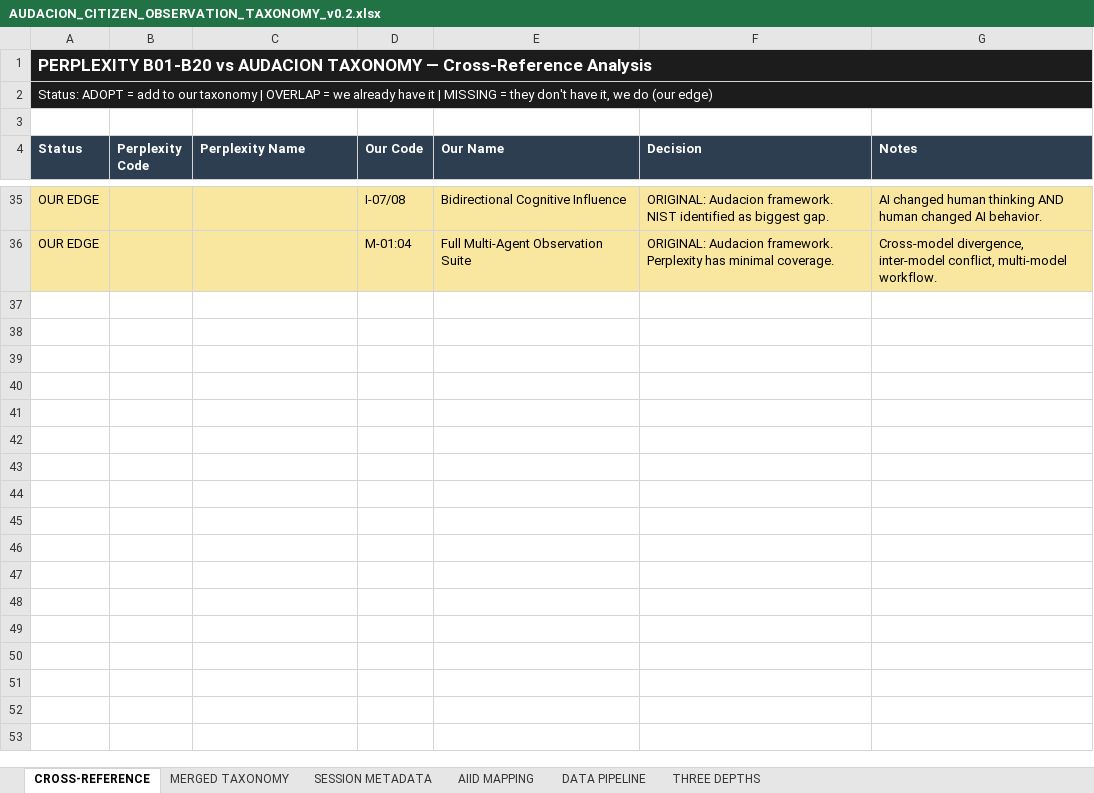
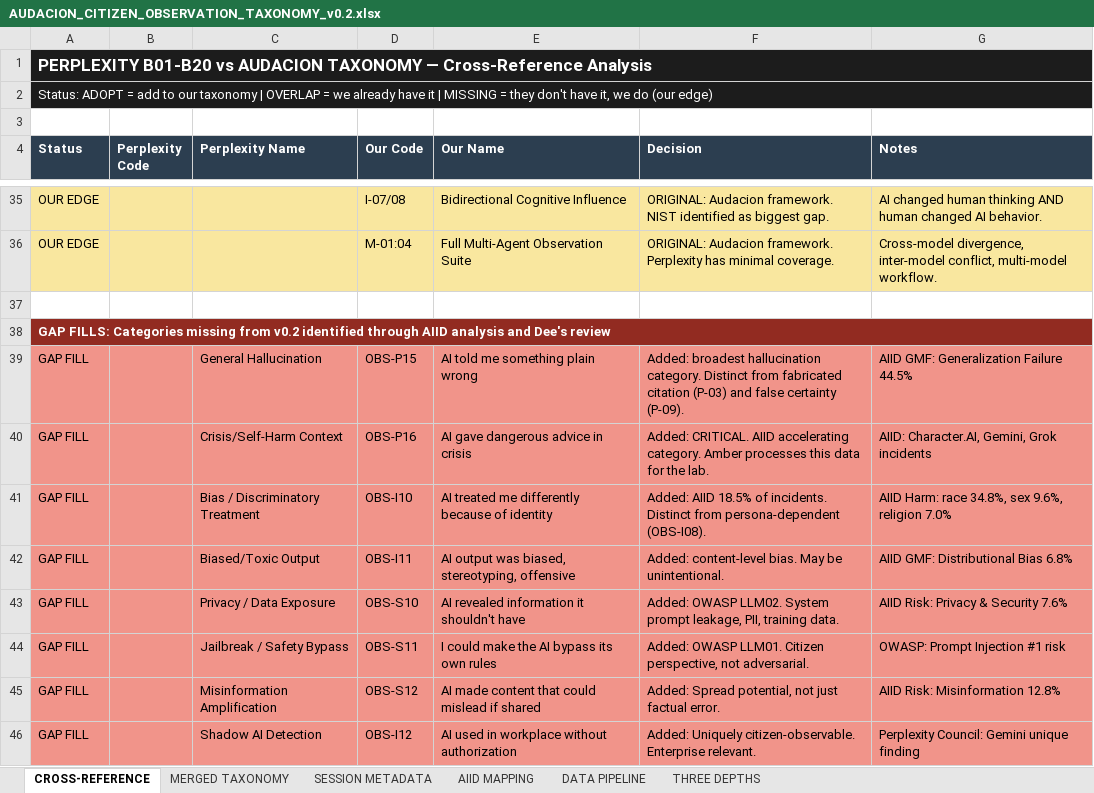
Before and after one commit to reskillifygroup/Audacion-AI-Labs, an Excel workbook: research/AUDACION_CITIZEN_OBSERVATION_TAXONOMY_v0.2.xlsx, sheet CROSS-REFERENCE, drawn as a sheet; only a part is shown, gaps mark what is left out; values as stored, in another font and other column widths than the file's, no borders; the diff names each change by its address in the sheet, - before the commit and + after, or states it on an @@ line.

Commit message:
Update taxonomy v0.2 with 8 gap fills: hallucination (general), crisis/self-harm, bias/discrimination (2), privacy/data exposure, jailbreak/safety bypass, misinformation amplification, shadow AI
Dee identified drift-heavy bias in taxonomy. Added non-drift failure categories from AIID analysis (18.5% discrimination, 12.8% misinformation, 7.6% privacy), OWASP LLM Top 10, and Perplexity Council findings. Corrected Amber role context (lab staff, not civilization agent). Total: 52 behaviors across 5 PRISM pillars.

```diff
--- a/research/AUDACION_CITIZEN_OBSERVATION_TAXONOMY_v0.2.xlsx (sheet CROSS-REFERENCE)
+++ b/research/AUDACION_CITIZEN_OBSERVATION_TAXONOMY_v0.2.xlsx (sheet CROSS-REFERENCE)
+row 37: (empty)
+row 38: GAP FILLS: Categories missing from v0.2 identified through AIID analysis and Dee's review
+row 39: GAP FILL |  | General Hallucination | OBS-P15 | AI told me something plain wrong | Added: broadest hallucination category. Distinct from fabricated citation (P-03) and false certainty (P-09). | AIID GMF: Generalization Failure 44.5%
+row 40: GAP FILL |  | Crisis/Self-Harm Context | OBS-P16 | AI gave dangerous advice in crisis | Added: CRITICAL. AIID accelerating category. Amber processes this data for the lab. | AIID: Character.AI, Gemini, Grok incidents
+row 41: GAP FILL |  | Bias / Discriminatory Treatment | OBS-I10 | AI treated me differently because of identity | Added: AIID 18.5% of incidents. Distinct from persona-dependent (OBS-I08). | AIID Harm: race 34.8%, sex 9.6%, religion 7.0%
+row 42: GAP FILL |  | Biased/Toxic Output | OBS-I11 | AI output was biased, stereotyping, offensive | Added: content-level bias. May be unintentional. | AIID GMF: Distributional Bias 6.8%
+row 43: GAP FILL |  | Privacy / Data Exposure | OBS-S10 | AI revealed information it shouldn't have | Added: OWASP LLM02. System prompt leakage, PII, training data. | AIID Risk: Privacy & Security 7.6%
+row 44: GAP FILL |  | Jailbreak / Safety Bypass | OBS-S11 | I could make the AI bypass its own rules | Added: OWASP LLM01. Citizen perspective, not adversarial. | OWASP: Prompt Injection #1 risk
+row 45: GAP FILL |  | Misinformation Amplification | OBS-S12 | AI made content that could mislead if shared | Added: Spread potential, not just factual error. | AIID Risk: Misinformation 12.8%
+row 46: GAP FILL |  | Shadow AI Detection | OBS-I12 | AI used in workplace without authorization | Added: Uniquely citizen-observable. Enterprise relevant. | Perplexity Council: Gemini unique finding
```
Also changed, not shown: sheet MERGED TAXONOMY.
